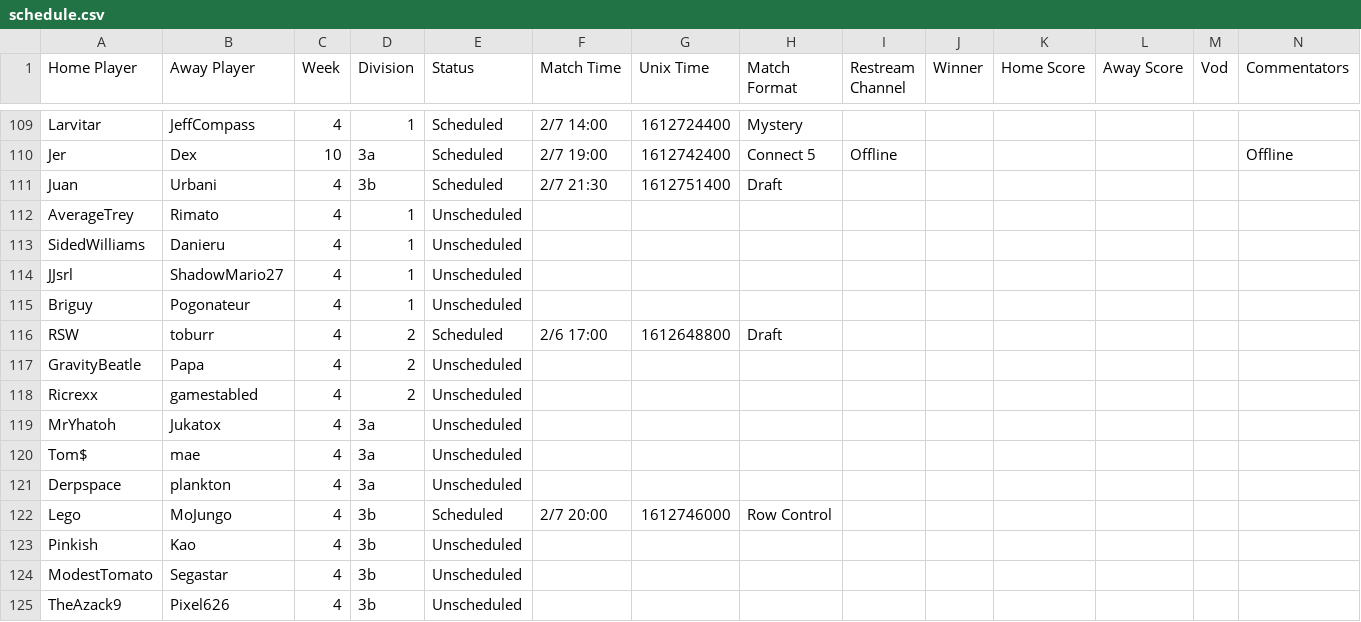
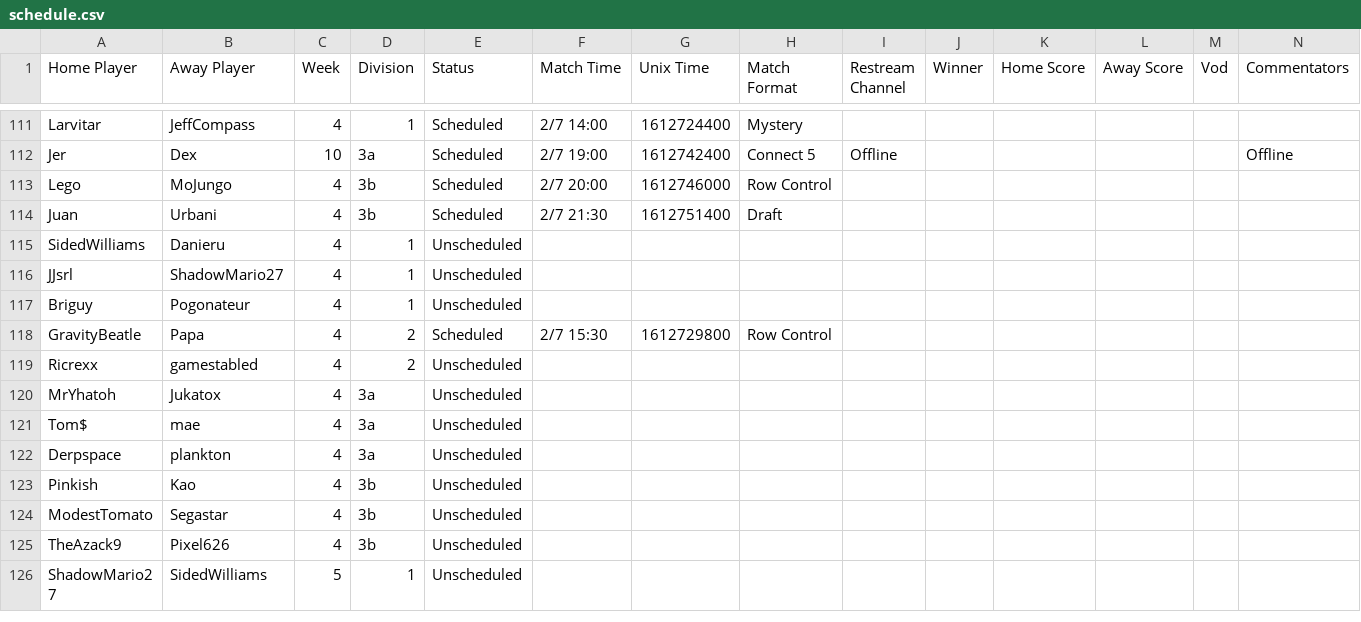
Before and after one commit to Lego6245/sms.bingo, a CSV file: schedule.csv, drawn as a sheet; only a part is shown, gaps mark what is left out; the shorter side is filled out with more unchanged rows; the diff covers the shown part only.

Commit message:
Updating Schedule

```diff
--- a/schedule.csv
+++ b/schedule.csv
@@ -110,4 +112,4 @@
 "Jer","Dex","10","3a","Scheduled","2/7 19:00","1612742400","Connect 5","Offline","","","","","Offline"
+"Lego","MoJungo","4","3b","Scheduled","2/7 20:00","1612746000","Row Control","","","","","",""
 "Juan","Urbani","4","3b","Scheduled","2/7 21:30","1612751400","Draft","","","","","",""
-"AverageTrey","Rimato","4","1","Unscheduled","","","","","","","","",""
 "SidedWilliams","Danieru","4","1","Unscheduled","","","","","","","","",""
@@ -115,4 +117,3 @@
 "Briguy","Pogonateur","4","1","Unscheduled","","","","","","","","",""
-"RSW","toburr","4","2","Scheduled","2/6 17:00","1612648800","Draft","","","","","",""
-"GravityBeatle","Papa","4","2","Unscheduled","","","","","","","","",""
+"GravityBeatle","Papa","4","2","Scheduled","2/7 15:30","1612729800","Row Control","","","","","",""
 "Ricrexx","gamestabled","4","2","Unscheduled","","","","","","","","",""
@@ -121,3 +122,2 @@
 "Derpspace","plankton","4","3a","Unscheduled","","","","","","","","",""
-"Lego","MoJungo","4","3b","Scheduled","2/7 20:00","1612746000","Row Control","","","","","",""
 "Pinkish","Kao","4","3b","Unscheduled","","","","","","","","",""
```
Also changed, not shown: 1 added row and 7 edited cells elsewhere in this file.
